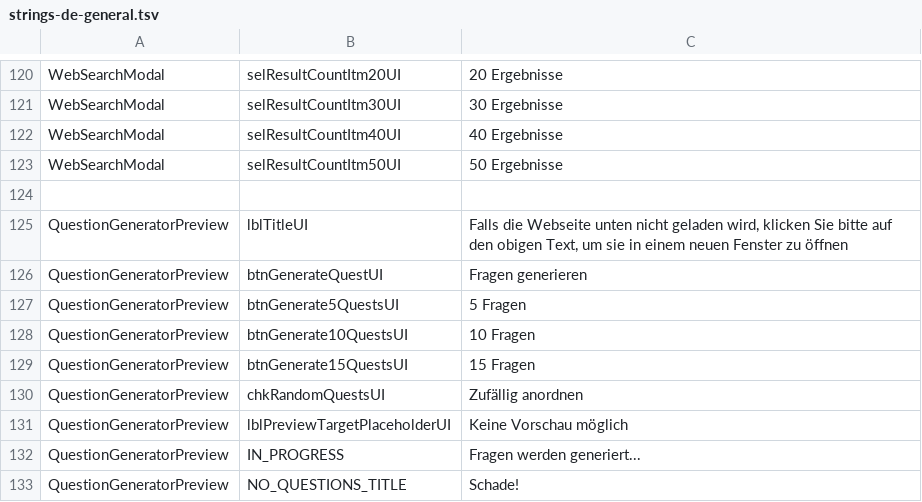
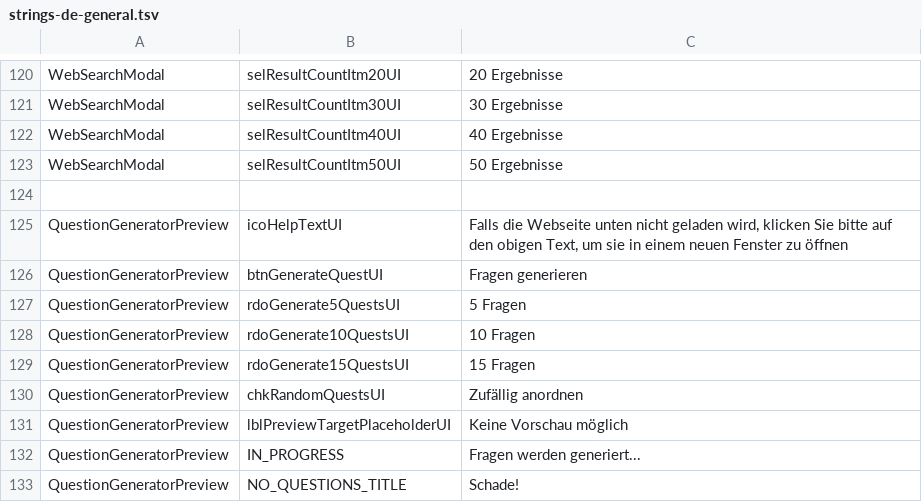
Before and after one commit to lingmod-tue/FLAIR, a TSV file: src/main/java/com/flair/client/localization/resources/strings-de-general.tsv, drawn as a sheet; only a part is shown, gaps mark what is left out.

```diff
--- a/src/main/java/com/flair/client/localization/resources/strings-de-general.tsv
+++ b/src/main/java/com/flair/client/localization/resources/strings-de-general.tsv
@@ -124,7 +124,7 @@ WebSearchModal	selResultCountItm50UI	50 Ergebnisse
 
-QuestionGeneratorPreview	lblTitleUI	Falls die Webseite unten nicht geladen wird, klicken Sie bitte auf den obigen Text, um sie in einem neuen Fenster zu öffnen
+QuestionGeneratorPreview	icoHelpTextUI	Falls die Webseite unten nicht geladen wird, klicken Sie bitte auf den obigen Text, um sie in einem neuen Fenster zu öffnen
 QuestionGeneratorPreview	btnGenerateQuestUI	Fragen generieren
-QuestionGeneratorPreview	btnGenerate5QuestsUI	5 Fragen
-QuestionGeneratorPreview	btnGenerate10QuestsUI	10 Fragen
-QuestionGeneratorPreview	btnGenerate15QuestsUI	15 Fragen
+QuestionGeneratorPreview	rdoGenerate5QuestsUI	5 Fragen
+QuestionGeneratorPreview	rdoGenerate10QuestsUI	10 Fragen
+QuestionGeneratorPreview	rdoGenerate15QuestsUI	15 Fragen
 QuestionGeneratorPreview	chkRandomQuestsUI	Zufällig anordnen
```
Also changed, not shown: src/main/java/com/flair/client/localization/resources/strings-en-general.tsv, 3 other files.
